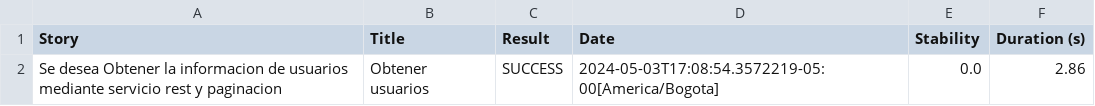
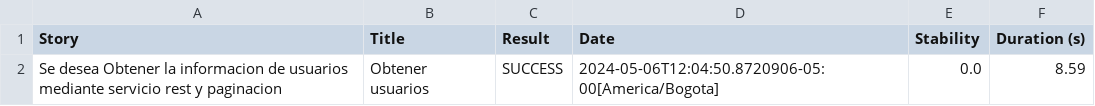
Before and after one commit to AndresSQA/RetoJenkins, a CSV file: target/site/serenity/context_1_to_10_seconds_duration_1_to_10_seconds.csv, drawn as a sheet.

```diff
--- a/target/site/serenity/context_1_to_10_seconds_duration_1_to_10_seconds.csv
+++ b/target/site/serenity/context_1_to_10_seconds_duration_1_to_10_seconds.csv
@@ -1,2 +1,2 @@
 "Story","Title","Result","Date","Stability","Duration (s)"
-"Se desea Obtener la informacion de usuarios mediante servicio rest y paginacion","Obtener usuarios","SUCCESS","2024-05-03T17:08:54.3572219-05:00[America/Bogota]","0.0","2.86"
+"Se desea Obtener la informacion de usuarios mediante servicio rest y paginacion","Obtener usuarios","SUCCESS","2024-05-06T12:04:50.8720906-05:00[America/Bogota]","0.0","8.59"
```
Also changed, not shown: target/site/serenity/context_1_to_10_seconds_result_success.csv, target/site/serenity/context_get_duration_1_to_10_seconds.csv, 30 other files.
